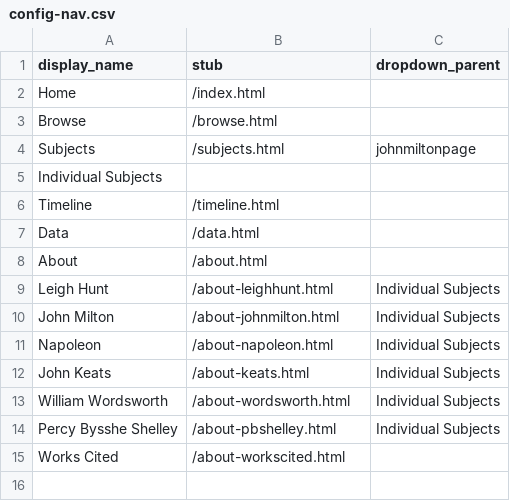
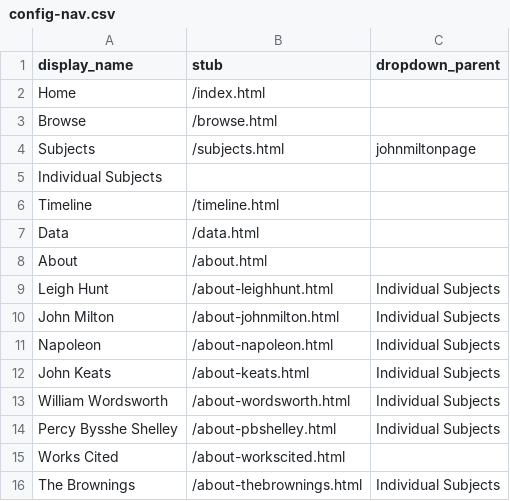
Before and after one commit to trentwintermeier/leigh-hunt-hair-book, a CSV file: _data/config-nav.csv, drawn as a sheet; the diff names each change by its address in the sheet, - before the commit and + after, or states it on an @@ line.

Commit message:
Update config-nav.csv

```diff
--- a/_data/config-nav.csv
+++ b/_data/config-nav.csv
+row 16: The Brownings | /about-thebrownings.html | Individual Subjects
```
